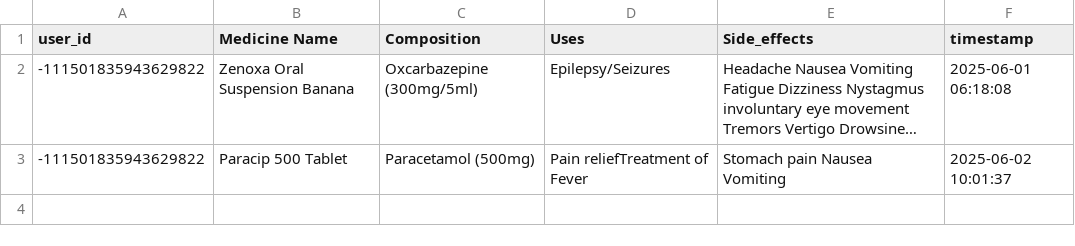
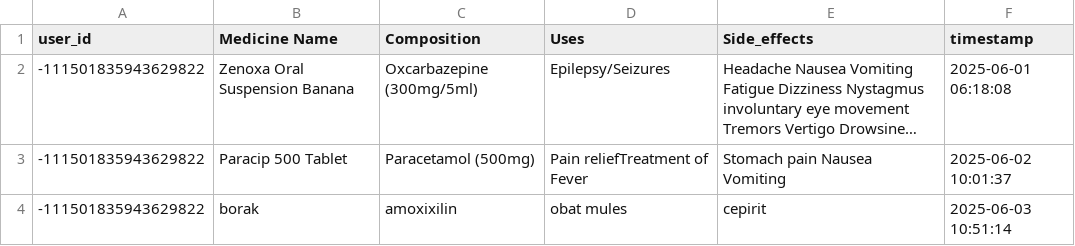
Before and after one commit to JullMol/Pharmora, a CSV file: data/user_favorites.csv, drawn as a sheet; long unchanged cells end in ….

```diff
--- a/data/user_favorites.csv
+++ b/data/user_favorites.csv
@@ -3 +3,2 @@ user_id,Medicine Name,Composition,Uses,Side_effects,timestamp
 -111501835943629822,Paracip 500 Tablet,Paracetamol (500mg), Pain reliefTreatment of Fever,Stomach pain Nausea Vomiting,2025-06-02 10:01:37
+-111501835943629822,borak,amoxixilin,obat mules,cepirit,2025-06-03 10:51:14
```
Also changed, not shown: data/Medicine_1000_noimage.csv, data/search_history.csv, 3 other files.
